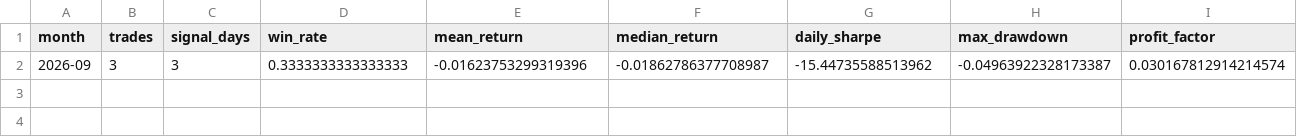
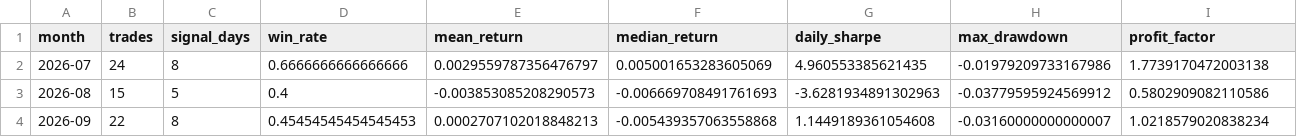
Before and after one commit to Yaohuizhongliu/a-share-picker, a CSV file: reports/latest/research/adaptive_monthly.csv, drawn as a sheet.

```diff
--- a/reports/latest/research/adaptive_monthly.csv
+++ b/reports/latest/research/adaptive_monthly.csv
@@ -1,2 +1,4 @@
 month,trades,signal_days,win_rate,mean_return,median_return,daily_sharpe,max_drawdown,profit_factor
-2026-09,3,3,0.3333333333333333,-0.01623753299319396,-0.01862786377708987,-15.44735588513962,-0.04963922328173387,0.030167812914214574
+2026-07,24,8,0.6666666666666666,0.0029559787356476797,0.005001653283605069,4.960553385621435,-0.01979209733167986,1.7739170472003138
+2026-08,15,5,0.4,-0.003853085208290573,-0.006669708491761693,-3.6281934891302963,-0.03779595924569912,0.5802909082110586
+2026-09,22,8,0.45454545454545453,0.0002707102018848213,-0.005439357063558868,1.1449189361054608,-0.03160000000000007,1.0218579020838234
```
Also changed, not shown: reports/latest/recommendations.csv, reports/latest/research/recommendations_v2.csv, 15 other files.
